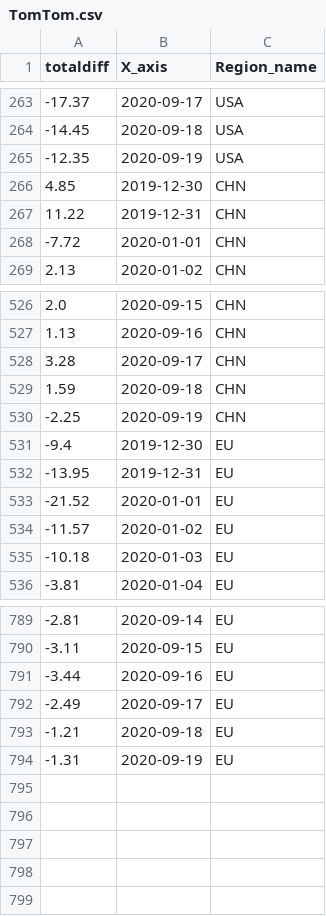
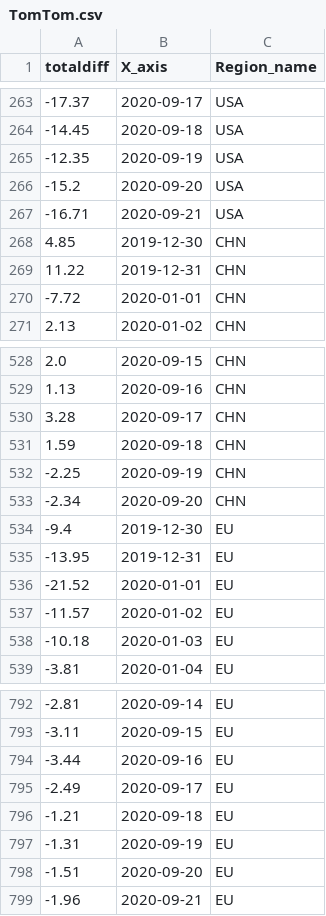
Before and after one commit to b9907051/iphone, a CSV file: static/data/TomTom.csv, drawn as a sheet; only a part is shown, gaps mark what is left out.

```diff
--- a/static/data/TomTom.csv
+++ b/static/data/TomTom.csv
@@ -265,2 +265,4 @@
 -12.35,2020-09-19,USA
+-15.2,2020-09-20,USA
+-16.71,2020-09-21,USA
 4.85,2019-12-30,CHN
@@ -530,2 +532,3 @@
 -2.25,2020-09-19,CHN
+-2.34,2020-09-20,CHN
 -9.4,2019-12-30,EU
@@ -794 +797,3 @@
 -1.31,2020-09-19,EU
+-1.51,2020-09-20,EU
+-1.96,2020-09-21,EU
```
Also changed, not shown: 9 other files.
